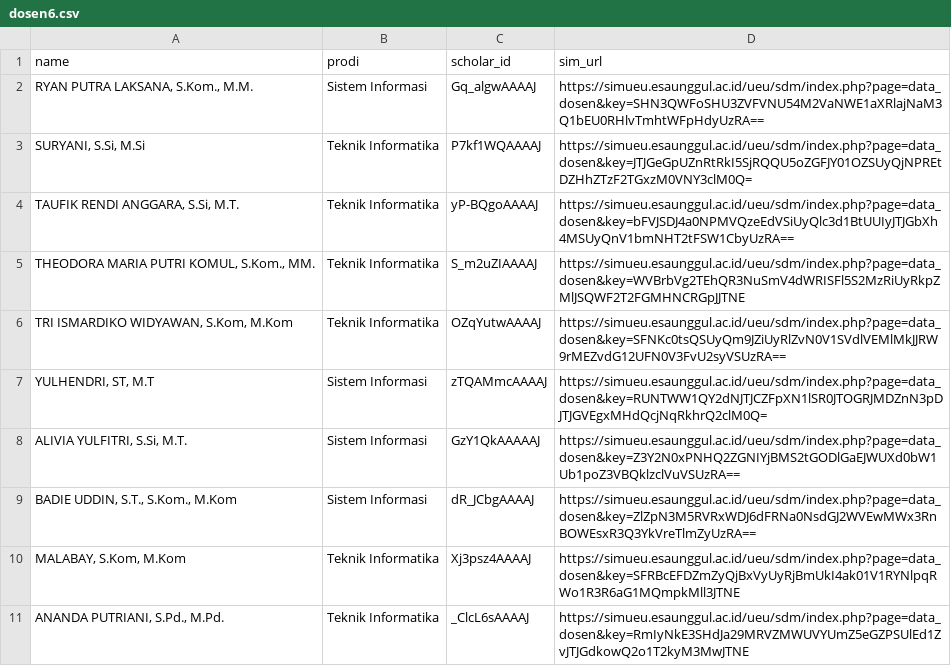
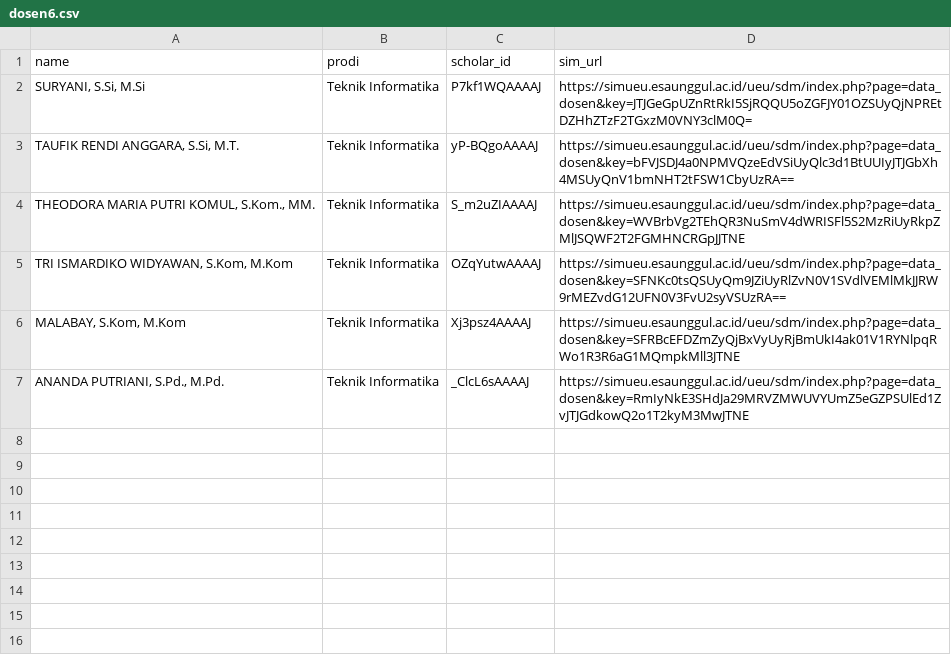
Before and after one commit to djambred/profiling-dosen-2025, a CSV file: dosen6.csv, drawn as a sheet.

```diff
--- a/dosen6.csv
+++ b/dosen6.csv
@@ -1,3 +1,2 @@
 name,prodi,scholar_id,sim_url
-"RYAN PUTRA LAKSANA, S.Kom., M.M.",Sistem Informasi,Gq_algwAAAAJ,https://simueu.esaunggul.ac.id/ueu/sdm/index.php?page=data_dosen&key=SHN3QWFoSHU3ZVFVNU54M2VaNWE1aXRlajNaM3Q1bEU0RHlvTmhtWFpHdyUzRA==
 "SURYANI, S.Si, M.Si",Teknik Informatika,P7kf1WQAAAAJ,https://simueu.esaunggul.ac.id/ueu/sdm/index.php?page=data_dosen&key=JTJGeGpUZnRtRkI5SjRQQU5oZGFJY01OZSUyQjNPREtDZHhZTzF2TGxzM0VNY3clM0Q=
@@ -6,5 +5,2 @@ name,prodi,scholar_id,sim_url
 "TRI ISMARDIKO WIDYAWAN, S.Kom, M.Kom",Teknik Informatika,OZqYutwAAAAJ,https://simueu.esaunggul.ac.id/ueu/sdm/index.php?page=data_dosen&key=SFNKc0tsQSUyQm9JZiUyRlZvN0V1SVdlVEMlMkJJRW9rMEZvdG12UFN0V3FvU2syVSUzRA==
-"YULHENDRI, ST, M.T",Sistem Informasi,zTQAMmcAAAAJ,https://simueu.esaunggul.ac.id/ueu/sdm/index.php?page=data_dosen&key=RUNTWW1QY2dNJTJCZFpXN1lSR0JTOGRJMDZnN3pDJTJGVEgxMHdQcjNqRkhrQ2clM0Q=
-"ALIVIA YULFITRI, S.Si, M.T.",Sistem Informasi,GzY1QkAAAAAJ,https://simueu.esaunggul.ac.id/ueu/sdm/index.php?page=data_dosen&key=Z3Y2N0xPNHQ2ZGNIYjBMS2tGODlGaEJWUXd0bW1Ub1poZ3VBQklzclVuVSUzRA==
-"BADIE UDDIN, S.T., S.Kom., M.Kom",Sistem Informasi,dR_JCbgAAAAJ,https://simueu.esaunggul.ac.id/ueu/sdm/index.php?page=data_dosen&key=ZlZpN3M5RVRxWDJ6dFRNa0NsdGJ2WVEwMWx3RnBOWEsxR3Q3YkVreTlmZyUzRA==
 "MALABAY, S.Kom, M.Kom",Teknik Informatika,Xj3psz4AAAAJ,https://simueu.esaunggul.ac.id/ueu/sdm/index.php?page=data_dosen&key=SFRBcEFDZmZyQjBxVyUyRjBmUkI4ak01V1RYNlpqRWo1R3R6aG1MQmpkMll3JTNE
```
Also changed, not shown: dosen1.csv, dosen2.csv, 10 other files.
